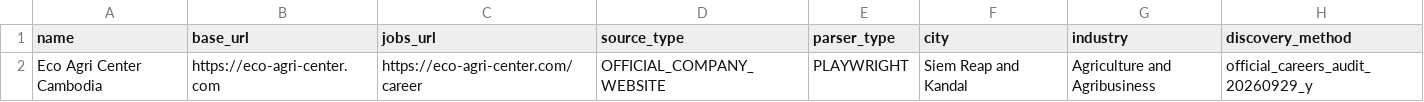
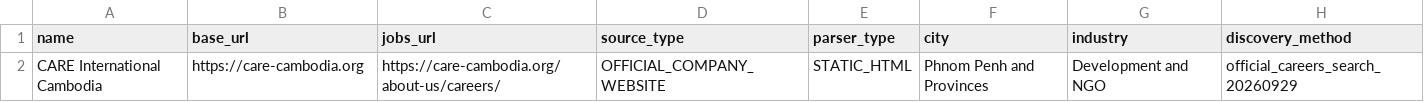
Before and after one commit to suchenyang0910-glitch/JobTinder, a CSV file: ops/cambodia-official-sources-20260929-ah.csv, drawn as a sheet; removed rows and columns are numbered as before the commit, all else as after; the diff names each change by its address in the sheet, - before the commit and + after, or states it on an @@ line.

Commit message:
data: add CARE Cambodia career source

```diff
--- a/ops/cambodia-official-sources-20260929-ah.csv
+++ b/ops/cambodia-official-sources-20260929-ah.csv
-row 2: Eco Agri Center Cambodia | https://eco-agri-center.com | https://eco-agri-center.com/career | OFFICIAL_COMPANY_WEBSITE | PLAYWRIGHT | Siem Reap and Kandal | Agriculture and Agribusiness | official_careers_audit_20260929_y
+row 2: CARE International Cambodia | https://care-cambodia.org | https://care-cambodia.org/about-us/careers/ | OFFICIAL_COMPANY_WEBSITE | STATIC_HTML | Phnom Penh and Provinces | Development and NGO | official_careers_search_20260929
```
